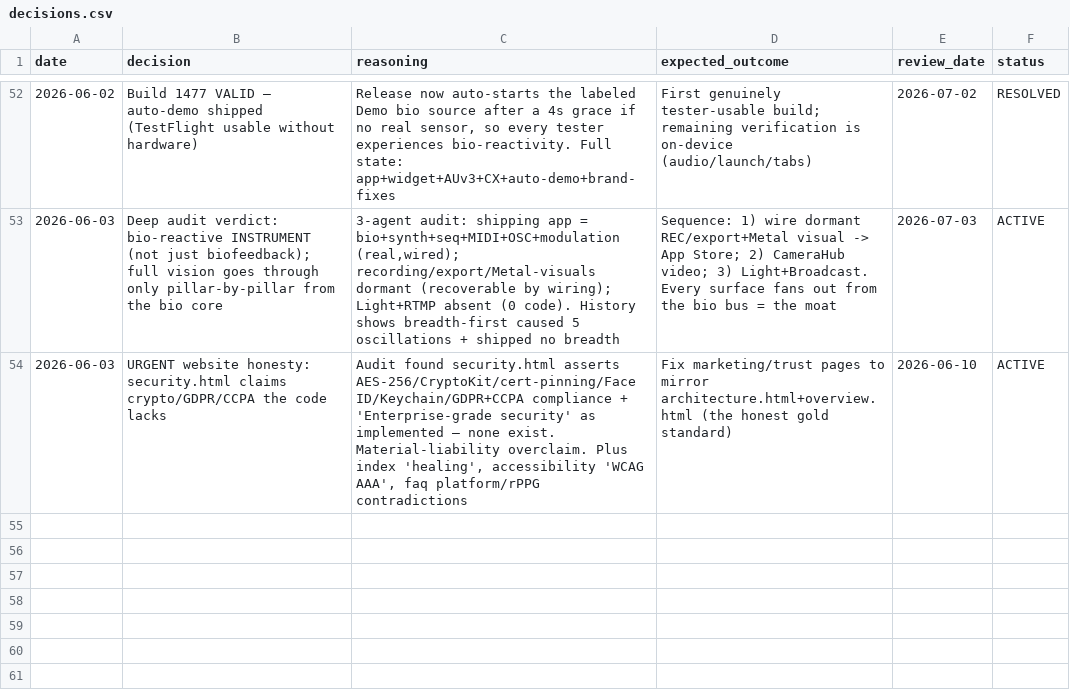
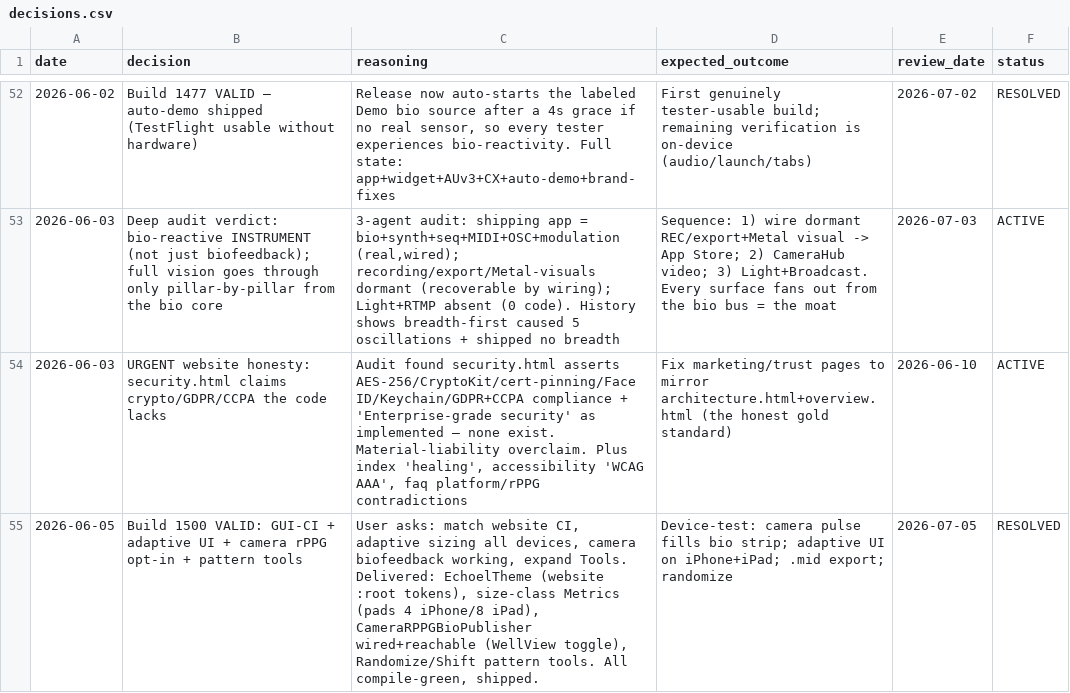
Before and after one commit to vibrationalforce/blab-ios-app, a CSV file: decisions.csv, drawn as a sheet; only a part is shown, gaps mark what is left out.

```diff
--- a/decisions.csv
+++ b/decisions.csv
@@ -54 +54,2 @@ date,decision,reasoning,expected_outcome,review_date,status
 2026-06-03,"URGENT website honesty: security.html claims crypto/GDPR/CCPA the code lacks","Audit found security.html asserts AES-256/CryptoKit/cert-pinning/Face ID/Keychain/GDPR+CCPA compliance + 'Enterprise-grade security' as implemented — none exist. Material-liability overclaim. Plus index 'healing', accessibility 'WCAG AAA', faq platform/rPPG contradictions","Fix marketing/trust pages to mirror architecture.html+overview.html (the honest gold standard)",2026-06-10,ACTIVE
+2026-06-05,"Build 1500 VALID: GUI-CI + adaptive UI + camera rPPG opt-in + pattern tools","User asks: match website CI, adaptive sizing all devices, camera biofeedback working, expand Tools. Delivered: EchoelTheme (website :root tokens), size-class Metrics (pads 4 iPhone/8 iPad), CameraRPPGBioPublisher wired+reachable (WellView toggle), Randomize/Shift pattern tools. All compile-green, shipped.","Device-test: camera pulse fills bio strip; adaptive UI on iPhone+iPad; .mid export; randomize",2026-07-05,RESOLVED
```
Also changed, not shown: 1 other file.
